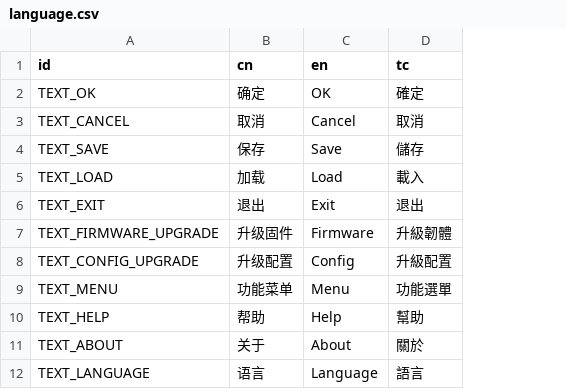
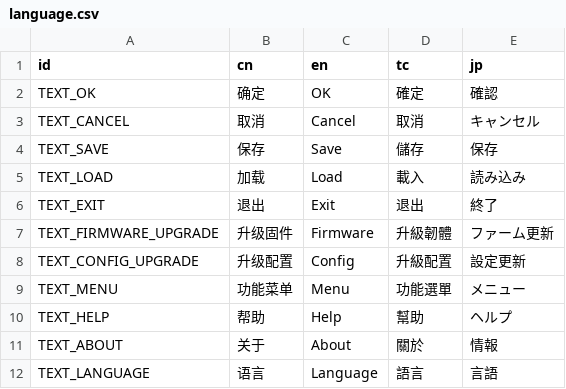
Before and after one commit to daijiale1396/LVLANG, a CSV file: language.csv, drawn as a sheet; the diff names each change by its address in the sheet, - before the commit and + after, or states it on an @@ line.

```diff
--- a/language.csv
+++ b/language.csv
+column E (jp), rows 2-12: 確認 | キャンセル | 保存 | 読み込み | 終了 | ファーム更新 | 設定更新 | メニュー | ヘルプ | 情報 | 言語
```
Also changed, not shown: 3 other files.
